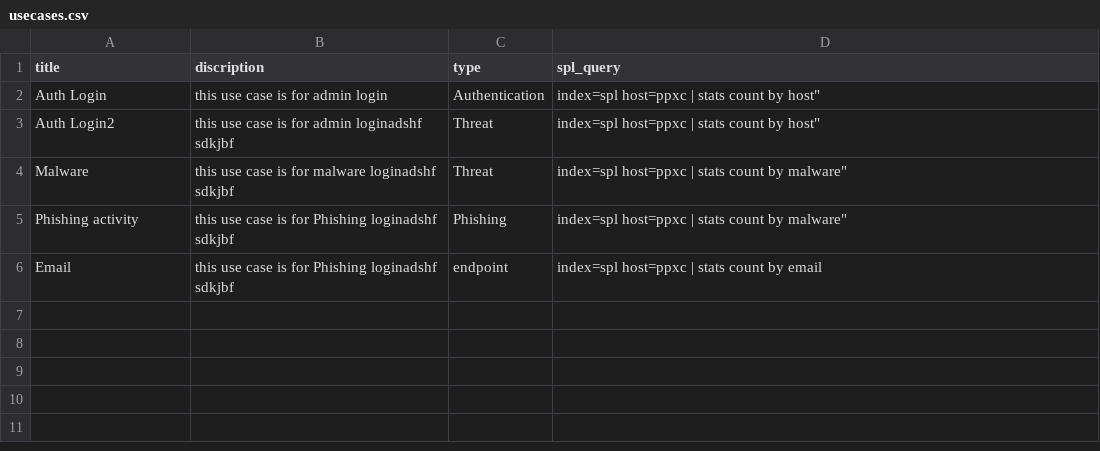
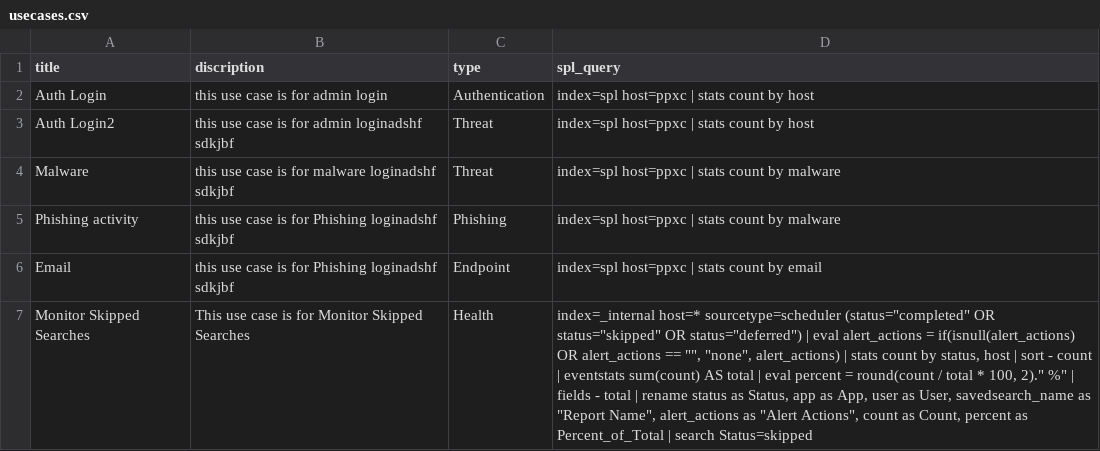
Before and after one commit to asimchamp/asimchamp.github.io, a CSV file: assets/usecases.csv, drawn as a sheet; the diff names each change by its address in the sheet, - before the commit and + after, or states it on an @@ line.

Commit message:
splunk query logic

```diff
--- a/assets/usecases.csv
+++ b/assets/usecases.csv
-D2:D3 (spl_query): index=spl host=ppxc | stats count by host"
+D2:D3 (spl_query): index=spl host=ppxc | stats count by host
-D4:D5 (spl_query): index=spl host=ppxc | stats count by malware"
+D4:D5 (spl_query): index=spl host=ppxc | stats count by malware
-C6 (type): endpoint
+C6 (type): Endpoint
+row 7: Monitor Skipped Searches | This use case is for Monitor Skipped Searches | Health | index=_internal host=* sourcetype=scheduler (status="completed" OR status="skipped" OR status="deferred") | eval alert_actions = if(isnull(alert_actions) OR alert_actions == "", "none", alert_actions) | stats count by status, host | sort - count | eventstats sum(count) AS total | eval percent = round(count / total * 100, 2)." %" | fields - total | rename status as Status, app as App, user as User, savedsearch_name as "Report Name", alert_actions as "Alert Actions", count as Count, percent as Percent_of_Total | search Status=skipped
```
Also changed, not shown: 1 other file.
